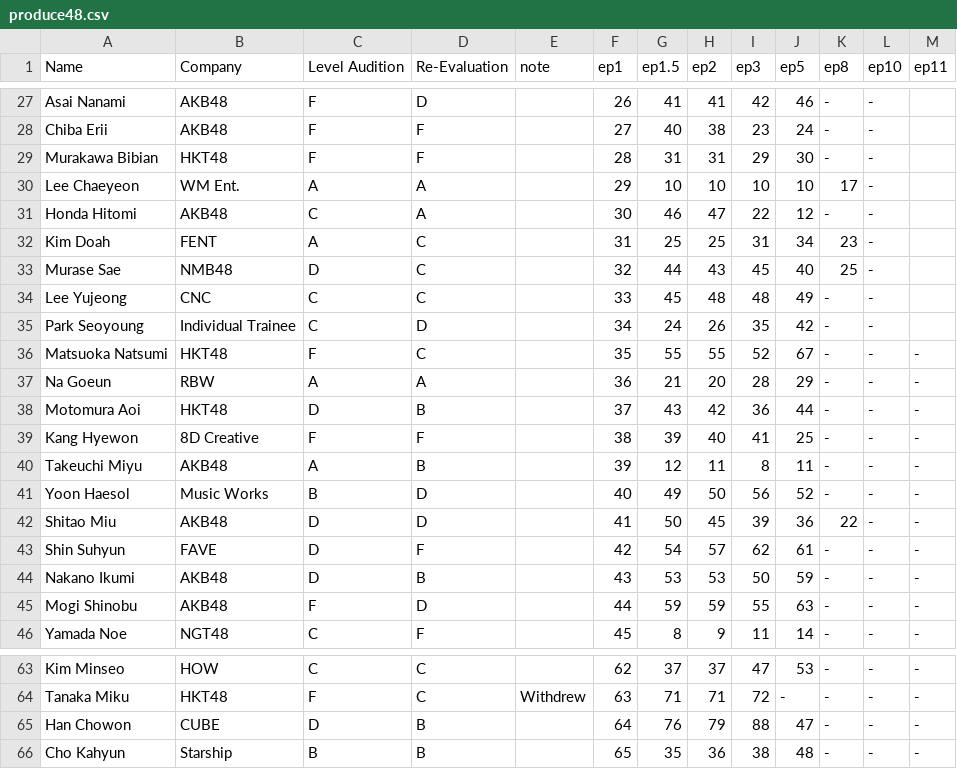
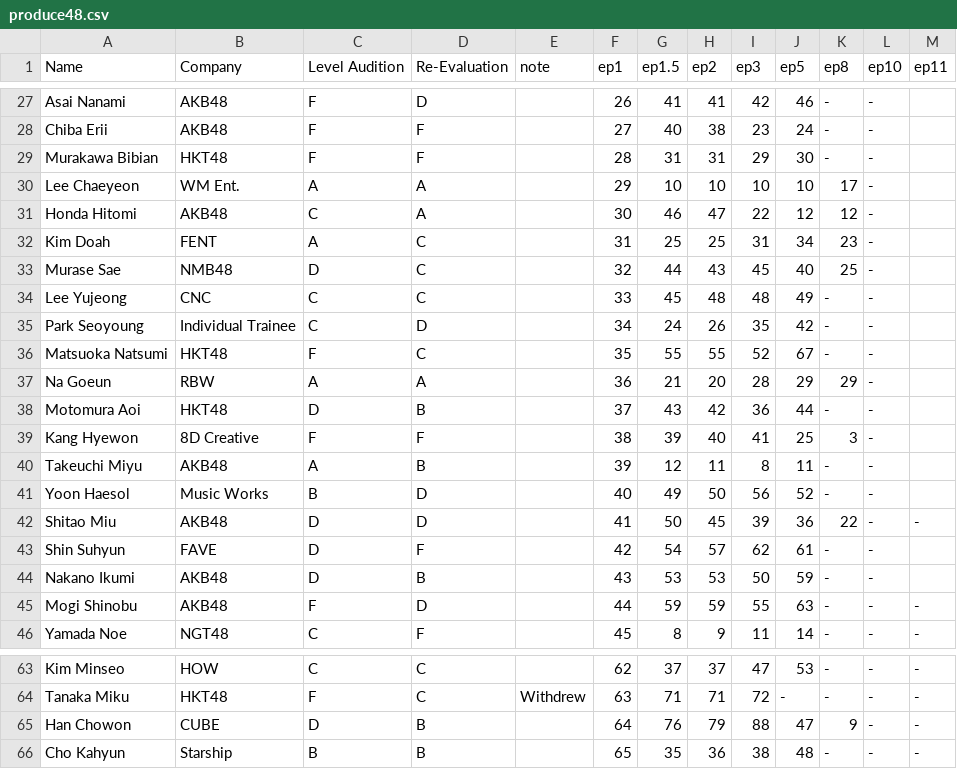
Before and after one commit to danyx50/p48ranking, a CSV file: produce48.csv, drawn as a sheet; only a part is shown, gaps mark what is left out; the diff covers the shown part only.

Commit message:
Update produce48.csv

```diff
--- a/produce48.csv
+++ b/produce48.csv
@@ -30,3 +30,3 @@ Murakawa Bibian,HKT48,F,F,,28,31,31,29,30,-,-
 Lee Chaeyeon,WM Ent.,A,A,,29,10,10,10,10,17,-
-Honda Hitomi,AKB48,C,A,,30,46,47,22,12,-,-
+Honda Hitomi,AKB48,C,A,,30,46,47,22,12,12,-
 Kim Doah,FENT,A,C,,31,25,25,31,34,23,-
@@ -35,11 +35,11 @@ Lee Yujeong,CNC,C,C,,33,45,48,48,49,-,-
 Park Seoyoung,Individual Trainee,C,D,,34,24,26,35,42,-,-
-Matsuoka Natsumi,HKT48,F,C,,35,55,55,52,67,-,-,-
-Na Goeun,RBW,A,A,,36,21,20,28,29,-,-,-
-Motomura Aoi,HKT48,D,B,,37,43,42,36,44,-,-,-
-Kang Hyewon,8D Creative,F,F,,38,39,40,41,25,-,-,-
-Takeuchi Miyu,AKB48,A,B,,39,12,11,8,11,-,-,-
-Yoon Haesol,Music Works,B,D,,40,49,50,56,52,-,-,-
+Matsuoka Natsumi,HKT48,F,C,,35,55,55,52,67,-,-
+Na Goeun,RBW,A,A,,36,21,20,28,29,29,-
+Motomura Aoi,HKT48,D,B,,37,43,42,36,44,-,-
+Kang Hyewon,8D Creative,F,F,,38,39,40,41,25,3,-
+Takeuchi Miyu,AKB48,A,B,,39,12,11,8,11,-,-
+Yoon Haesol,Music Works,B,D,,40,49,50,56,52,-,-
 Shitao Miu,AKB48,D,D,,41,50,45,39,36,22,-,-
-Shin Suhyun,FAVE,D,F,,42,54,57,62,61,-,-,-
-Nakano Ikumi,AKB48,D,B,,43,53,53,50,59,-,-,-
+Shin Suhyun,FAVE,D,F,,42,54,57,62,61,-,-
+Nakano Ikumi,AKB48,D,B,,43,53,53,50,59,-,-
 Mogi Shinobu,AKB48,F,D,,44,59,59,55,63,-,-,-
@@ -64,3 +64,3 @@ Kim Minseo,HOW,C,C,,62,37,37,47,53,-,-,-
 Tanaka Miku,HKT48,F,C,Withdrew,63,71,71,72,-,-,-,-
-Han Chowon,CUBE,D,B,,64,76,79,88,47,-,-,-
+Han Chowon,CUBE,D,B,,64,76,79,88,47,9,-,-
 Cho Kahyun,Starship,B,B,,65,35,36,38,48,-,-,-
```
Also changed, not shown: 7 edited cells elsewhere in this file.
